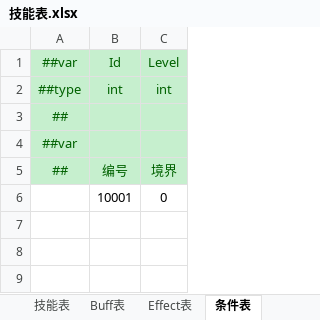
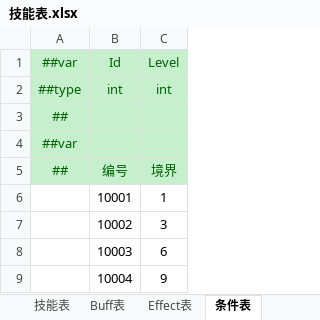
Before and after one commit to cnImpulse/HEDAO, an Excel workbook: 新导表工具/DataTables/Datas/技能表.xlsx, sheet 条件表, drawn as a sheet; values as stored, in another font and other column widths than the file's, no borders; the diff names each change by its address in the sheet, - before the commit and + after, or states it on an @@ line.

```diff
--- a/新导表工具/DataTables/Datas/技能表.xlsx (sheet 条件表)
+++ b/新导表工具/DataTables/Datas/技能表.xlsx (sheet 条件表)
-C6: 0
+C6: 1
+row 7:  | 10002 | 3
+row 8:  | 10003 | 6
+row 9:  | 10004 | 9
```
Also changed, not shown: sheet Buff表, sheet Effect表, 新导表工具/DataTables/Datas/__tables__.xlsx, 新导表工具/DataTables/Datas/修炼表.xlsx, 24 other files.
